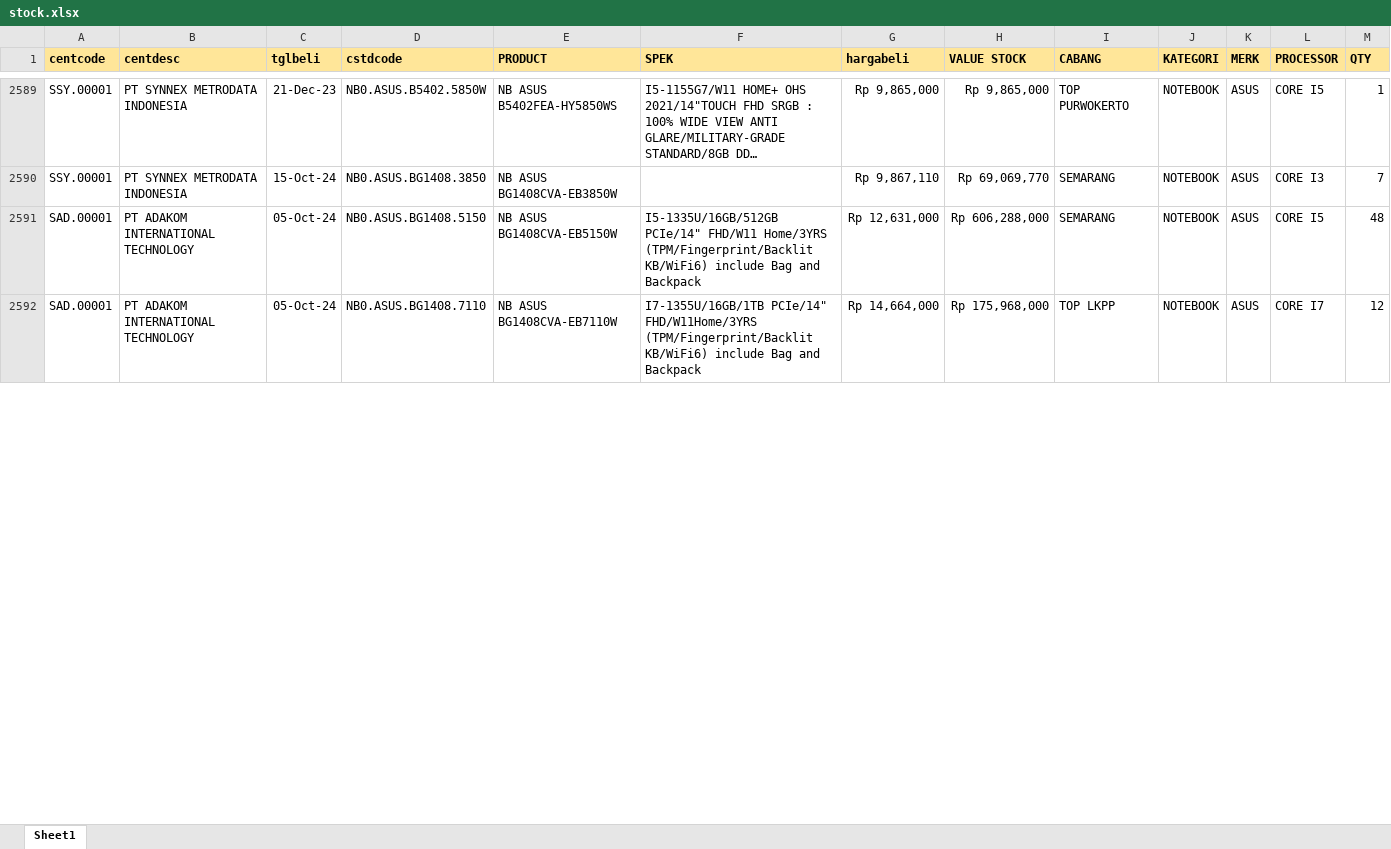
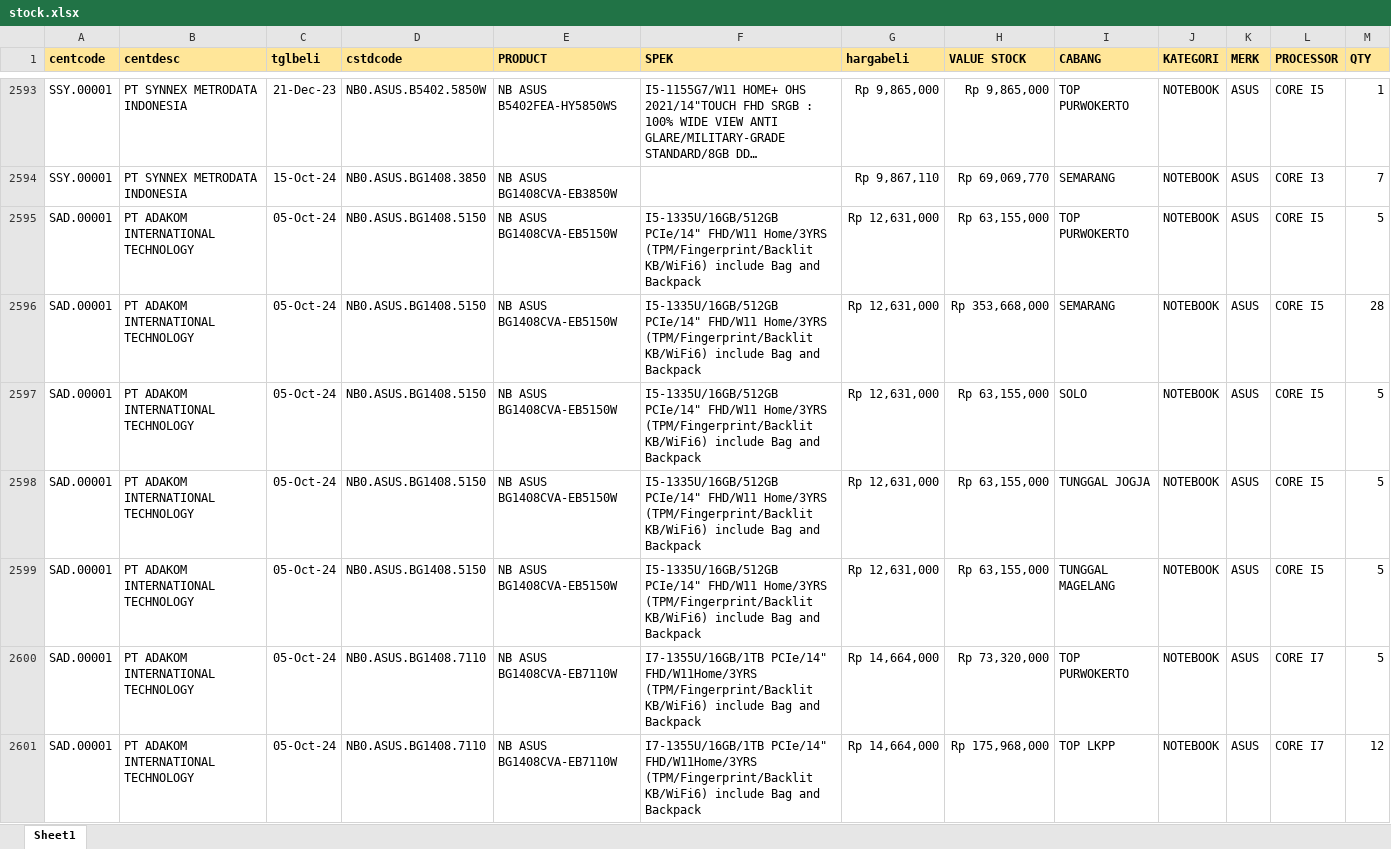
Before and after one commit to YoasAriel/Project-TOP, an Excel workbook: stock.xlsx, sheet Sheet1, drawn as a sheet; only a part is shown, gaps mark what is left out; long unchanged cells end in …; values as stored, in another font and other column widths than the file's, no borders; addresses are those after the commit; the diff covers the shown part only; the diff names each change by its address in the sheet, - before the commit and + after, or states it on an @@ line.

Commit message:
update 24 Okt 24

```diff
--- a/stock.xlsx (sheet Sheet1)
+++ b/stock.xlsx (sheet Sheet1)
+row 2595: SAD.00001 | PT ADAKOM INTERNATIONAL TECHNOLOGY | 05-Oct-24 | NB0.ASUS.BG1408.5150 | NB ASUS BG1408CVA-EB5150W | I5-1335U/16GB/512GB PCIe/14" FHD/W11 Home/3YRS (TPM/Fingerprint/Backlit KB/WiFi6) include Bag and Backpack | Rp 12,631,000 | Rp 63,155,000 | TOP PURWOKERTO | NOTEBOOK | ASUS | CORE I5 | 5
-H2596 (VALUE STOCK): Rp 606,288,000
+H2596 (VALUE STOCK): Rp 353,668,000
-M2596 (QTY): 48
+M2596 (QTY): 28
+row 2597: SAD.00001 | PT ADAKOM INTERNATIONAL TECHNOLOGY | 05-Oct-24 | NB0.ASUS.BG1408.5150 | NB ASUS BG1408CVA-EB5150W | I5-1335U/16GB/512GB PCIe/14" FHD/W11 Home/3YRS (TPM/Fingerprint/Backlit KB/WiFi6) include Bag and Backpack | Rp 12,631,000 | Rp 63,155,000 | SOLO | NOTEBOOK | ASUS | CORE I5 | 5
+row 2598: SAD.00001 | PT ADAKOM INTERNATIONAL TECHNOLOGY | 05-Oct-24 | NB0.ASUS.BG1408.5150 | NB ASUS BG1408CVA-EB5150W | I5-1335U/16GB/512GB PCIe/14" FHD/W11 Home/3YRS (TPM/Fingerprint/Backlit KB/WiFi6) include Bag and Backpack | Rp 12,631,000 | Rp 63,155,000 | TUNGGAL JOGJA | NOTEBOOK | ASUS | CORE I5 | 5
+row 2599: SAD.00001 | PT ADAKOM INTERNATIONAL TECHNOLOGY | 05-Oct-24 | NB0.ASUS.BG1408.5150 | NB ASUS BG1408CVA-EB5150W | I5-1335U/16GB/512GB PCIe/14" FHD/W11 Home/3YRS (TPM/Fingerprint/Backlit KB/WiFi6) include Bag and Backpack | Rp 12,631,000 | Rp 63,155,000 | TUNGGAL MAGELANG | NOTEBOOK | ASUS | CORE I5 | 5
+row 2600: SAD.00001 | PT ADAKOM INTERNATIONAL TECHNOLOGY | 05-Oct-24 | NB0.ASUS.BG1408.7110 | NB ASUS BG1408CVA-EB7110W | I7-1355U/16GB/1TB PCIe/14" FHD/W11Home/3YRS (TPM/Fingerprint/Backlit KB/WiFi6) include Bag and Backpack | Rp 14,664,000 | Rp 73,320,000 | TOP PURWOKERTO | NOTEBOOK | ASUS | CORE I7 | 5
```
Also changed, not shown: 50 added rows, 40 removed rows and 512 edited cells elsewhere in this sheet, formulas that keep their value.
